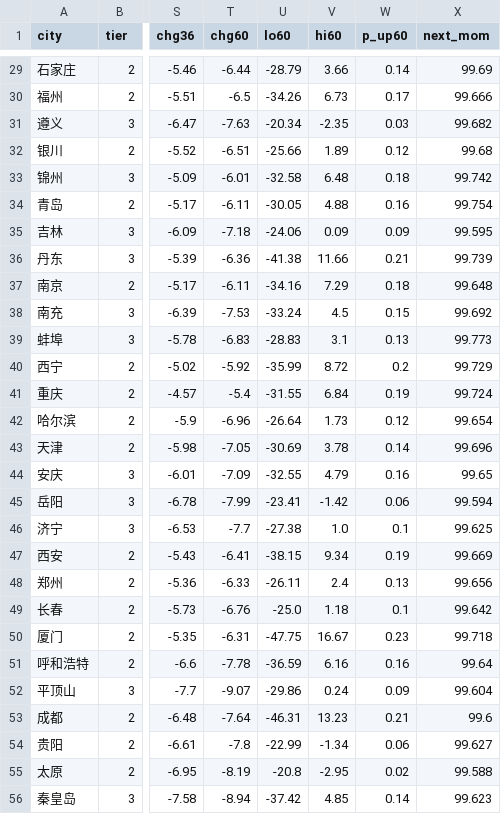
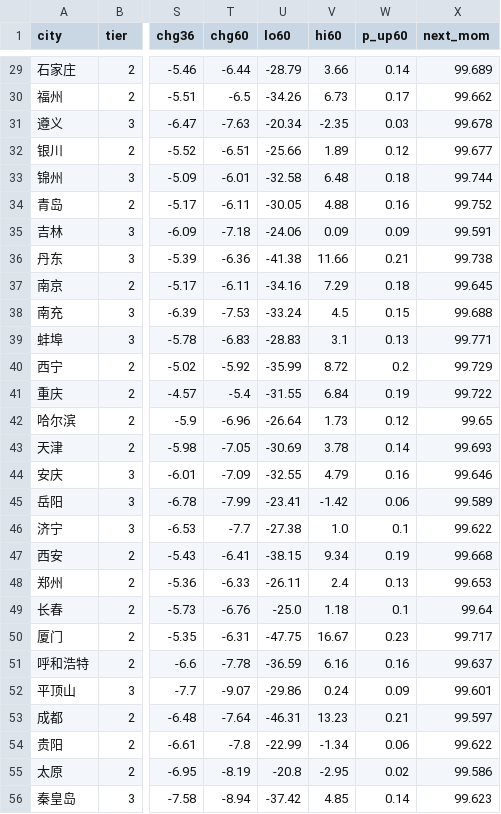
Before and after one commit to Liyuk/cn-housing-price-training, a CSV file: site/downloads/city_board.csv, drawn as a sheet; only a part is shown, gaps mark what is left out; the diff covers the shown part only; the diff names each change by its address in the sheet, - before the commit and + after, or states it on an @@ line.

```diff
--- a/site/downloads/city_board.csv
+++ b/site/downloads/city_board.csv
-X29 (next_mom): 99.69
+X29 (next_mom): 99.689
-X30 (next_mom): 99.666
+X30 (next_mom): 99.662
-X31 (next_mom): 99.682
+X31 (next_mom): 99.678
-X32 (next_mom): 99.68
+X32 (next_mom): 99.677
-X33 (next_mom): 99.742
+X33 (next_mom): 99.744
-X34 (next_mom): 99.754
+X34 (next_mom): 99.752
-X35 (next_mom): 99.595
+X35 (next_mom): 99.591
-X36 (next_mom): 99.739
+X36 (next_mom): 99.738
-X37 (next_mom): 99.648
+X37 (next_mom): 99.645
-X38 (next_mom): 99.692
+X38 (next_mom): 99.688
-X39 (next_mom): 99.773
+X39 (next_mom): 99.771
-X41 (next_mom): 99.724
+X41 (next_mom): 99.722
-X42 (next_mom): 99.654
+X42 (next_mom): 99.65
-X43 (next_mom): 99.696
+X43 (next_mom): 99.693
-X44 (next_mom): 99.65
+X44 (next_mom): 99.646
-X45 (next_mom): 99.594
+X45 (next_mom): 99.589
-X46 (next_mom): 99.625
+X46 (next_mom): 99.622
-X47 (next_mom): 99.669
+X47 (next_mom): 99.668
-X48 (next_mom): 99.656
+X48 (next_mom): 99.653
-X49 (next_mom): 99.642
+X49 (next_mom): 99.64
-X50 (next_mom): 99.718
+X50 (next_mom): 99.717
-X51 (next_mom): 99.64
+X51 (next_mom): 99.637
-X52 (next_mom): 99.604
+X52 (next_mom): 99.601
-X53 (next_mom): 99.6
+X53 (next_mom): 99.597
-X54 (next_mom): 99.627
+X54 (next_mom): 99.622
-X55 (next_mom): 99.588
+X55 (next_mom): 99.586
```
Also changed, not shown: 40 edited cells elsewhere in this file, 15 other files.
